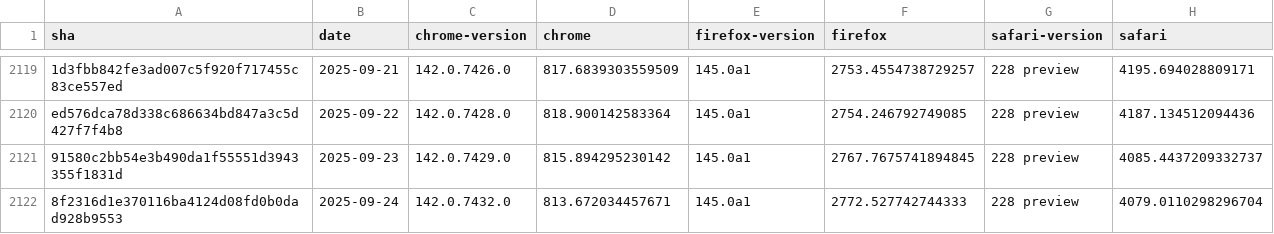
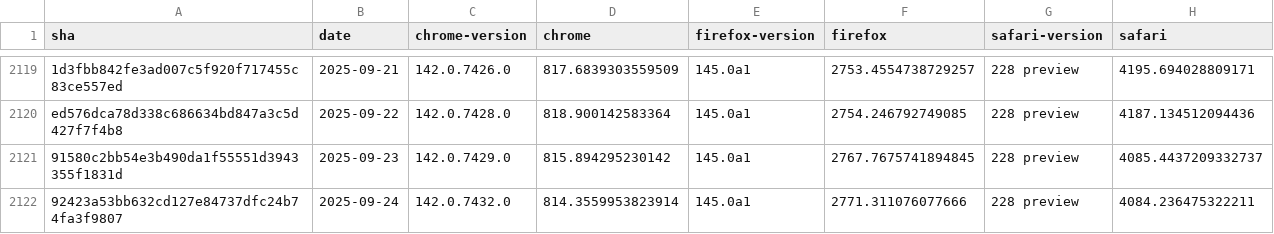
Before and after one commit to cauut121997-create/results-analysis, a CSV file: data/experimental-browser-specific-failures.csv, drawn as a sheet; only a part is shown, gaps mark what is left out.

Commit message:
Deploying to gh-pages from  @ 027e0da4ef6bd49348793cce77f75dc20381e43c 🚀

```diff
--- a/data/experimental-browser-specific-failures.csv
+++ b/data/experimental-browser-specific-failures.csv
@@ -2121,2 +2121,2 @@ ed576dca78d338c686634bd847a3c5d427f7f4b8,2025-09-22,142.0.7428.0,818.90014258336
 91580c2bb54e3b490da1f55551d3943355f1831d,2025-09-23,142.0.7429.0,815.894295230142,145.0a1,2767.7675741894845,228 preview,4085.4437209332737
-8f2316d1e370116ba4124d08fd0b0dad928b9553,2025-09-24,142.0.7432.0,813.672034457671,145.0a1,2772.527742744333,228 preview,4079.0110298296704
+92423a53bb632cd127e84737dfc24b74fa3f9807,2025-09-24,142.0.7432.0,814.3559953823914,145.0a1,2771.311076077666,228 preview,4084.236475322211
```
